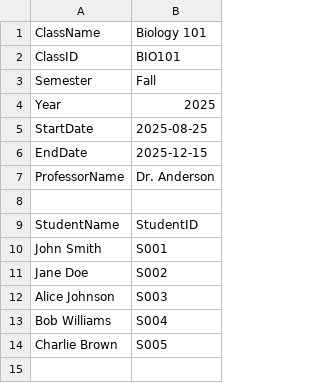
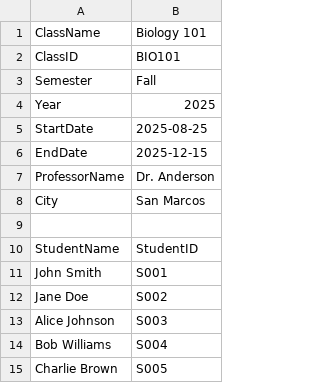
Before and after one commit to Judah-F/SE471-2026-Spring-Team-04, a CSV file: Code/WeatherGuard/roster_resources/BIO101_Roster.csv, drawn as a sheet.

Commit message:
controllers and weather services facade

```diff
--- a/Code/WeatherGuard/roster_resources/BIO101_Roster.csv
+++ b/Code/WeatherGuard/roster_resources/BIO101_Roster.csv
@@ -7,2 +7,3 @@ EndDate,2025-12-15
 ProfessorName,Dr. Anderson
+City,San Marcos
 
```
Also changed, not shown: Code/WeatherGuard/roster_resources/CHEM201_Roster.csv, 8 other files.
